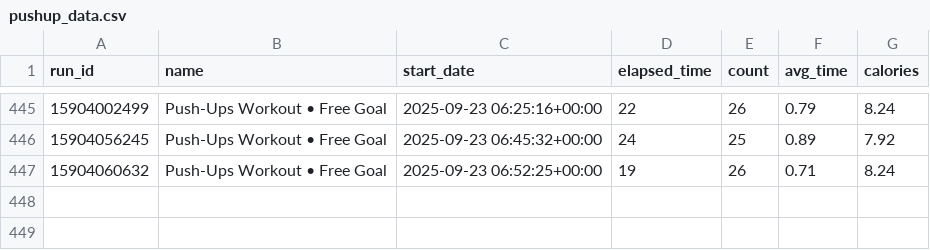
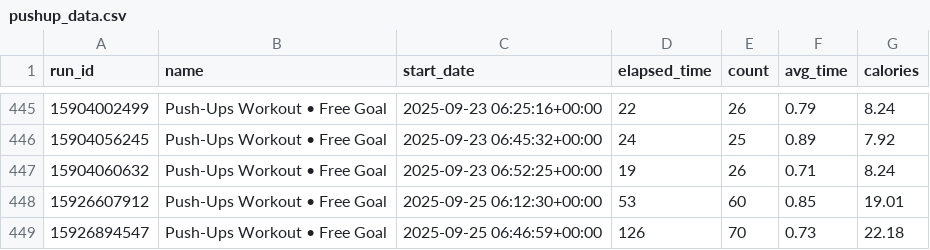
Before and after one commit to Andy963/pushup_page, a CSV file: pushup_data.csv, drawn as a sheet; only a part is shown, gaps mark what is left out; the diff names each change by its address in the sheet, - before the commit and + after, or states it on an @@ line.

Commit message:
Update pushup_github.svg, data.db, and pushup_data.csv

```diff
--- a/pushup_data.csv
+++ b/pushup_data.csv
+row 448: 15926607912 | Push-Ups Workout • Free Goal | 2025-09-25 06:12:30+00:00 | 53 | 60 | 0.85 | 19.01
+row 449: 15926894547 | Push-Ups Workout • Free Goal | 2025-09-25 06:46:59+00:00 | 126 | 70 | 0.73 | 22.18
```
Also changed, not shown: 1 other file.
